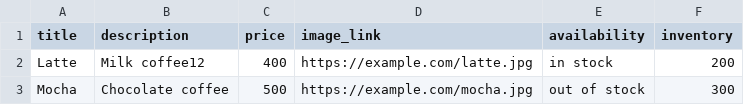
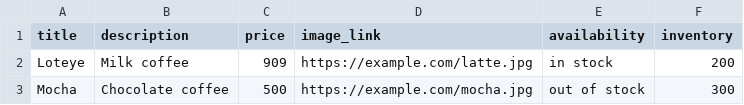
Before and after one commit to ayyan360/products, a CSV file: prdo.csv, drawn as a sheet.

Commit message:
Update prdo.csv

```diff
--- a/prdo.csv
+++ b/prdo.csv
@@ -1,3 +1,3 @@
 title,description,price,image_link,availability,inventory
-Latte,Milk coffee12,400,https://example.com/latte.jpg,in stock,200
+Loteye,Milk coffee,909,https://example.com/latte.jpg,in stock,200
 Mocha,Chocolate coffee,500,https://example.com/mocha.jpg,out of stock,300
```
